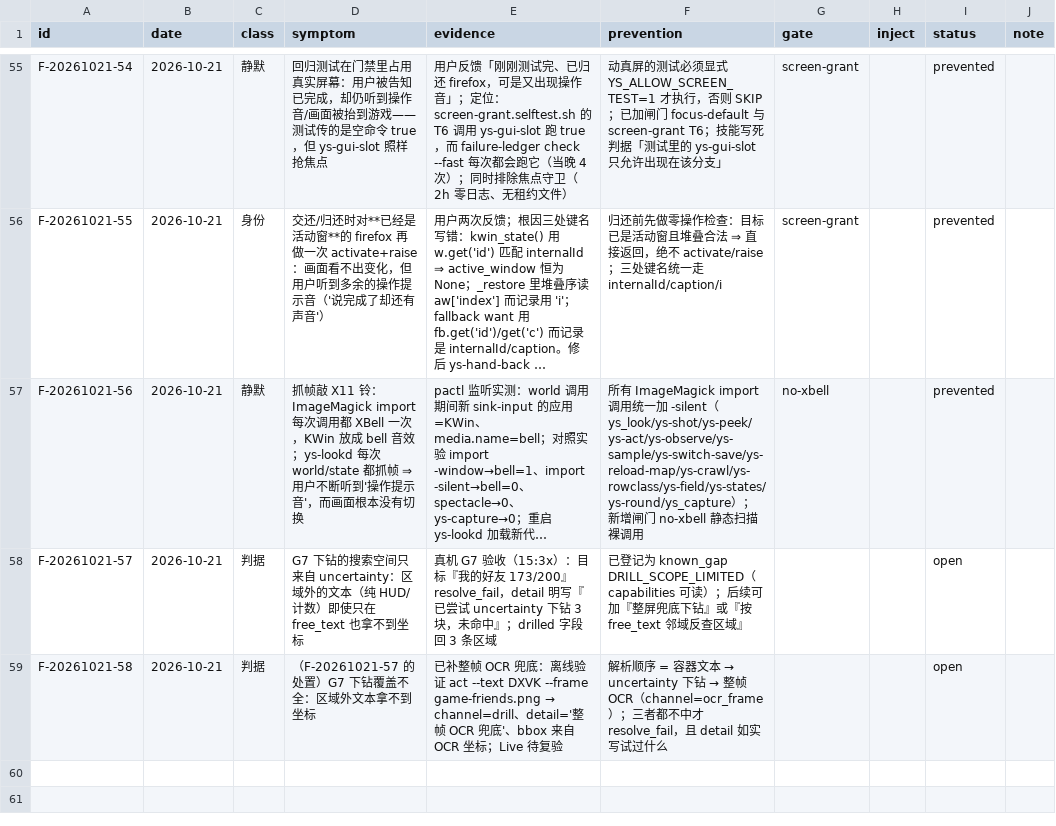
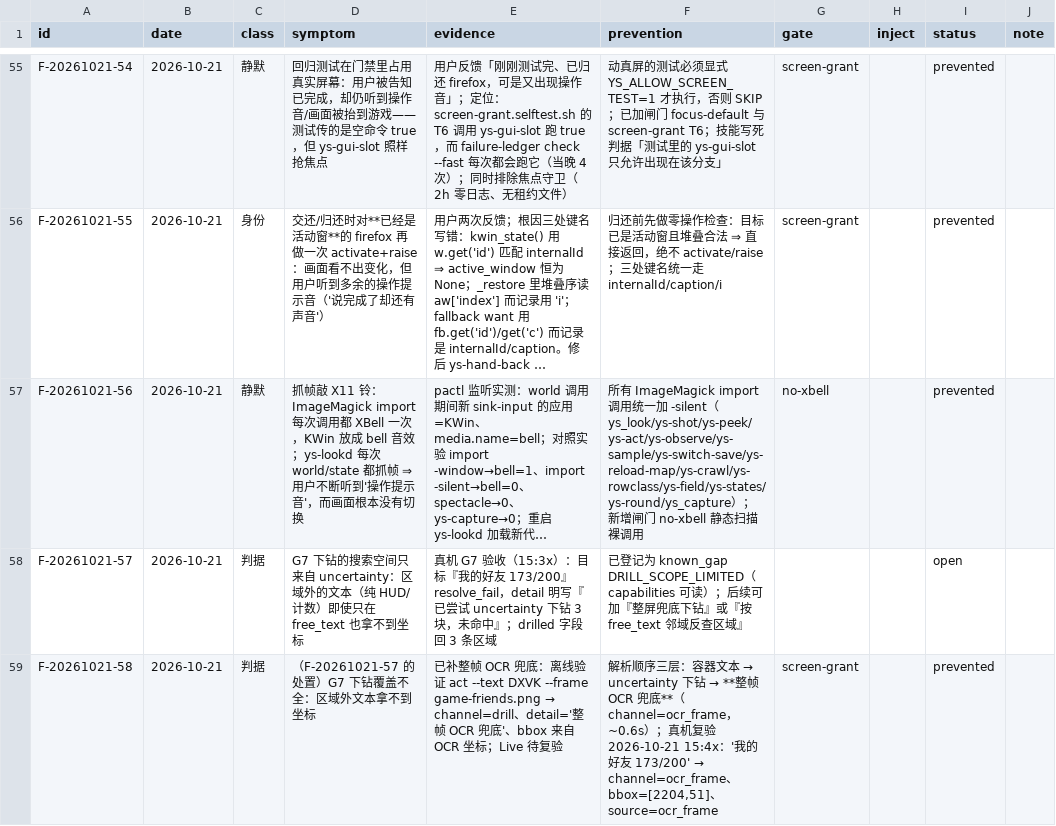
Before and after one commit to TheTouYu/genshin-ts, a TSV file: docs/maintenance/failure-ledger.tsv, drawn as a sheet; only a part is shown, gaps mark what is left out; long unchanged cells end in …; the diff names each change by its address in the sheet, - before the commit and + after, or states it on an @@ line.

Commit message:
G7 兜底真机复验通过：我的好友 173/200 → channel=ocr_frame @(2204,51)
真机（120s 授权，好友面板）：act --text '我的好友 173/200' --allow-background
  → resolve: channel=ocr_frame、bbox=[2204,51]、text='我的好友 173/200'、source=ocr_frame
  → 正是 F-20261021-57 里失败的那个目标（当时下钻 3 块未命中）。
顺带修：兜底命中时通道如实报 ocr_frame（原来一律报 drill，等于把兜底说成下钻）。
F-20261021-58 转 prevented。

```diff
--- a/docs/maintenance/failure-ledger.tsv
+++ b/docs/maintenance/failure-ledger.tsv
@@ F59 (prevention): 解析顺序 = 容器文本 → uncertainty 下钻 → 整帧 OCR（channel=ocr_frame）；三者都不中才 resolve_fail，且 detail 如实写试过什么 → 解析顺序三层：容器文本 → uncertainty 下钻 → **整帧 OCR 兜底**（channel=ocr_frame，~0.6s）；真机复验 2026-10-21 15:4x：'我的好友 173/200' → channel=ocr_frame、bbox=[2204,51]、source=ocr_frame @@
-G59 (gate): (empty)
+G59 (gate): screen-grant
-I59 (status): open
+I59 (status): prevented
```
Also changed, not shown: 1 other file.
